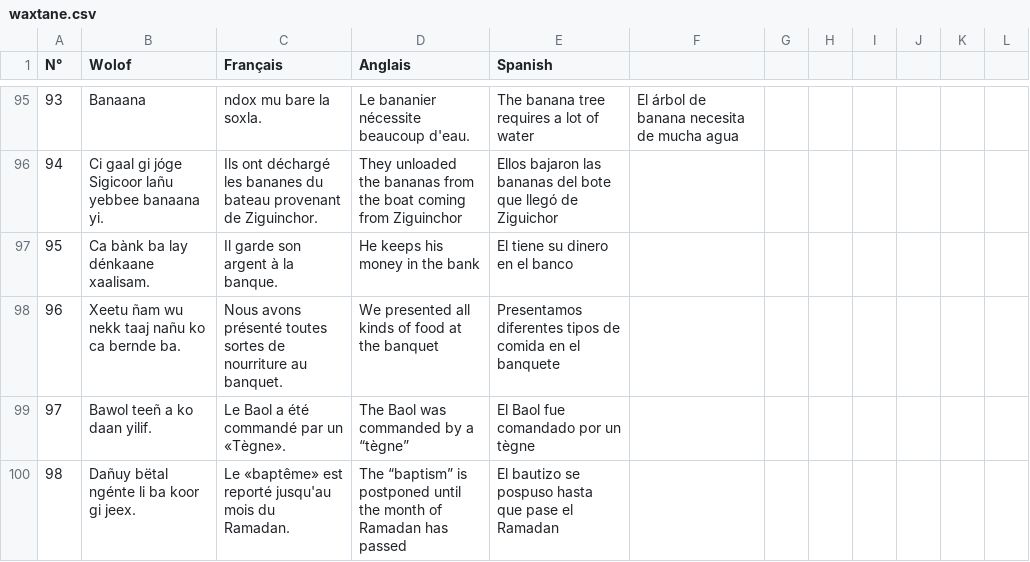
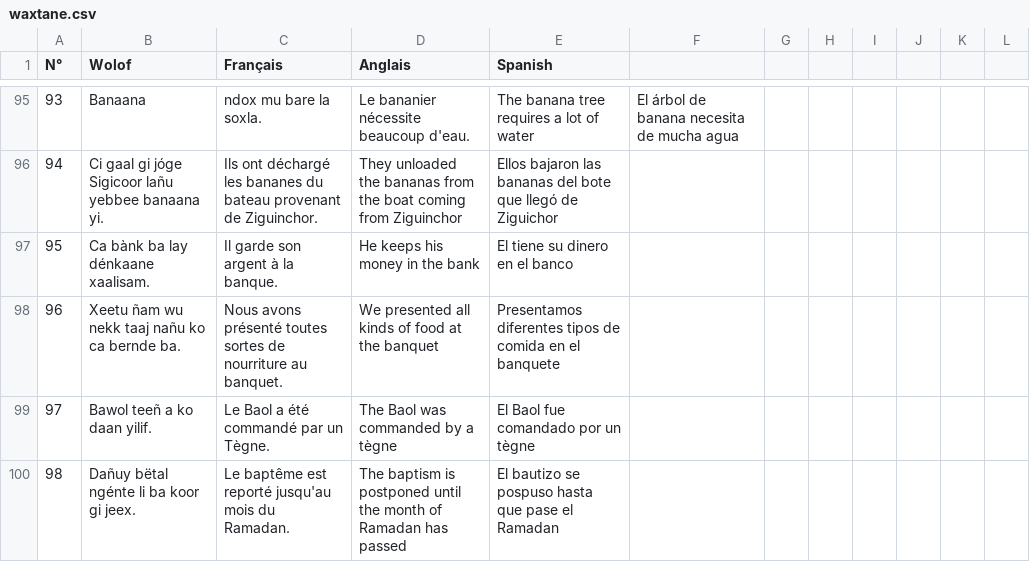
Before and after one commit to MedouneSGB/Waxtane, a CSV file: data/waxtane.csv, drawn as a sheet; only a part is shown, gaps mark what is left out; the diff covers the shown part only.

Commit message:
delete comas

```diff
--- a/data/waxtane.csv
+++ b/data/waxtane.csv
@@ -98,3 +98,3 @@ N°,Wolof,Français,Anglais,Spanish,
 96,Xeetu ñam wu nekk taaj nañu ko ca bernde ba.,Nous avons présenté toutes sortes de nourriture au banquet.,We presented all kinds of food at the banquet,Presentamos diferentes tipos de comida en el banquete,
-97,Bawol teeñ a ko daan yilif.,Le Baol a été commandé par un «Tègne».,The Baol was commanded by a “tègne”, El Baol fue comandado por un tègne,
-98,Dañuy bëtal ngénte li ba koor gi jeex.,Le «baptême» est reporté jusqu'au mois du Ramadan.,The “baptism” is postponed until the month of Ramadan has passed,El bautizo se pospuso hasta que pase el Ramadan,
+97,Bawol teeñ a ko daan yilif.,Le Baol a été commandé par un Tègne.,The Baol was commanded by a tègne, El Baol fue comandado por un tègne,
+98,Dañuy bëtal ngénte li ba koor gi jeex.,Le baptême est reporté jusqu'au mois du Ramadan.,The baptism is postponed until the month of Ramadan has passed,El bautizo se pospuso hasta que pase el Ramadan,
```
Also changed, not shown: 18 edited cells elsewhere in this file.
